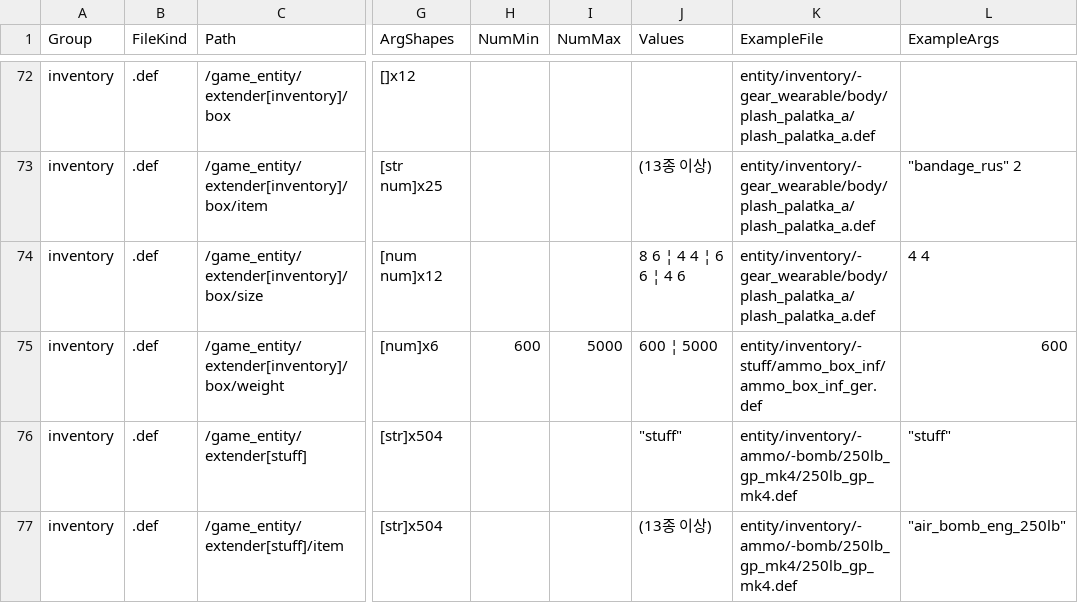
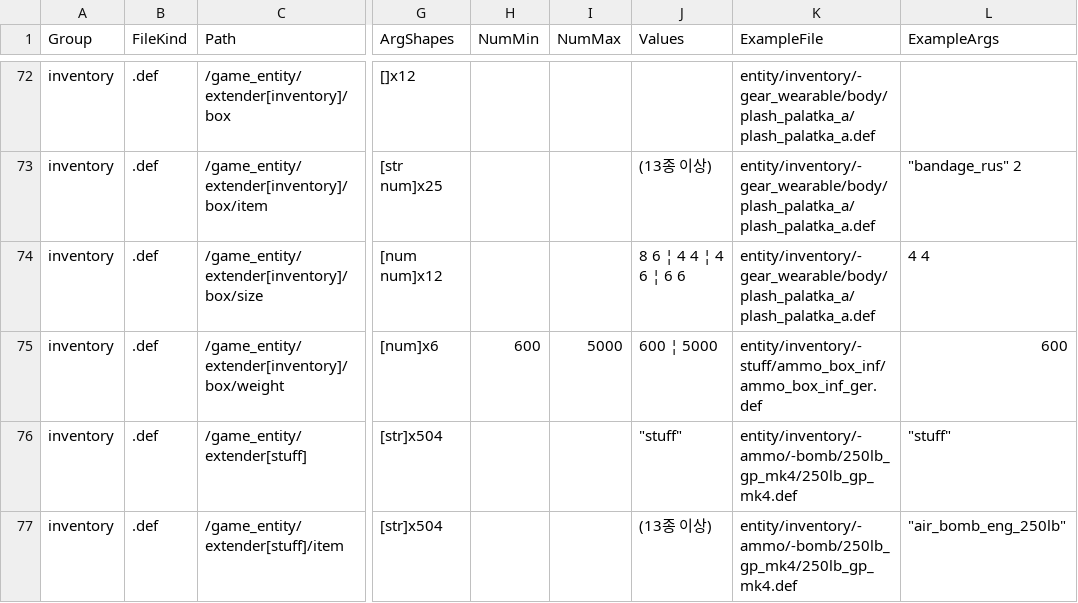
Before and after one commit to game-mod-project/CTAGOHToybox, a CSV file: data/keys-inventory.csv, drawn as a sheet; only a part is shown, gaps mark what is left out; the diff covers the shown part only; the diff names each change by its address in the sheet, - before the commit and + after, or states it on an @@ line.

```diff
--- a/data/keys-inventory.csv
+++ b/data/keys-inventory.csv
-J74 (Values): 8 6 ¦ 4 4 ¦ 6 6 ¦ 4 6
+J74 (Values): 8 6 ¦ 4 4 ¦ 4 6 ¦ 6 6
```
Also changed, not shown: 25 edited cells elsewhere in this file, data/keys-human.csv, data/keys-vehicle.csv, 33 other files.
